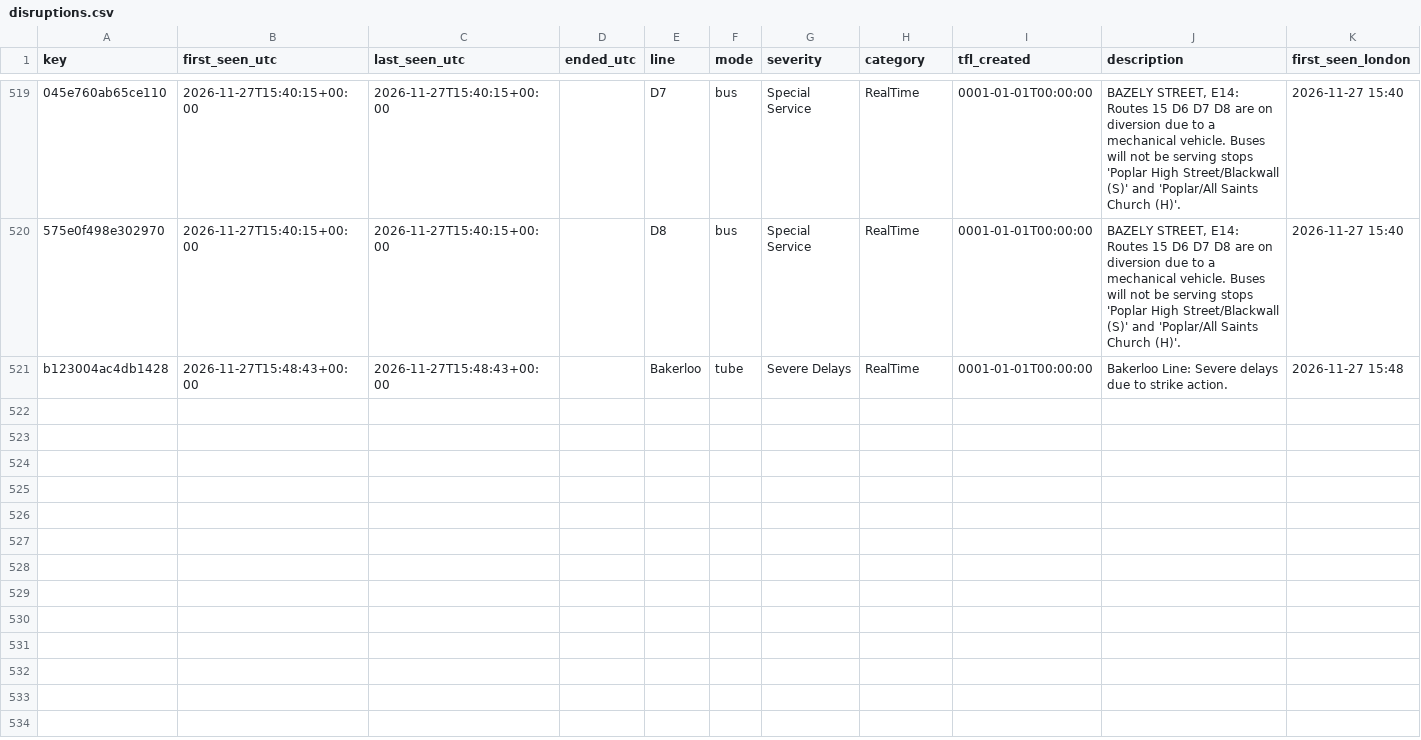
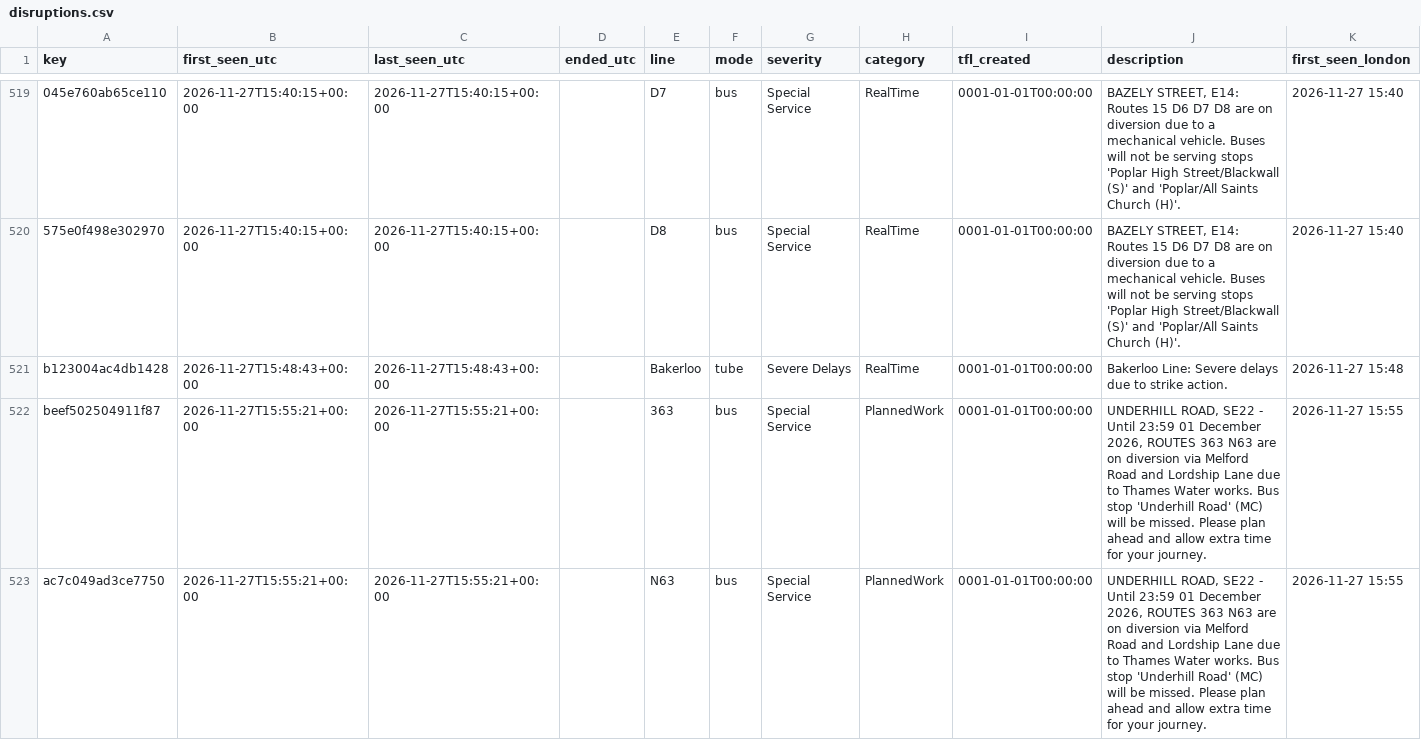
Before and after one commit to amiralichalabi/TfL_report, a CSV file: disruptions.csv, drawn as a sheet; only a part is shown, gaps mark what is left out; the diff names each change by its address in the sheet, - before the commit and + after, or states it on an @@ line.

Commit message:
update disruptions

```diff
--- a/disruptions.csv
+++ b/disruptions.csv
+row 522: beef502504911f87 | 2026-11-27T15:55:21+00:00 | 2026-11-27T15:55:21+00:00 |  | 363 | bus | Special Service | PlannedWork | 0001-01-01T00:00:00 | UNDERHILL ROAD, SE22 - Until 23:59 01 December 2026, ROUTES 363 N63 are on diversion via Melford Road and Lordship Lane due to Thames Water works. Bus stop 'Underhill Road' (MC) will be missed. Please plan ahead and allow extra time for your journey. | 2026-11-27 15:55
+row 523: ac7c049ad3ce7750 | 2026-11-27T15:55:21+00:00 | 2026-11-27T15:55:21+00:00 |  | N63 | bus | Special Service | PlannedWork | 0001-01-01T00:00:00 | UNDERHILL ROAD, SE22 - Until 23:59 01 December 2026, ROUTES 363 N63 are on diversion via Melford Road and Lordship Lane due to Thames Water works. Bus stop 'Underhill Road' (MC) will be missed. Please plan ahead and allow extra time for your journey. | 2026-11-27 15:55
```
Also changed, not shown: 1 other file.
